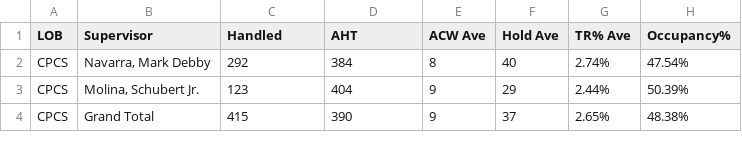
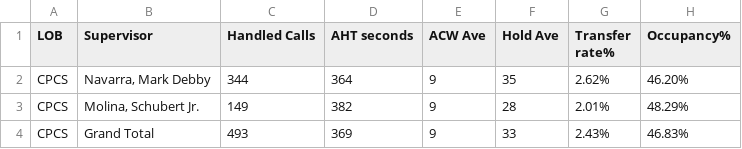
Before and after one commit to mosaicphl/CPCSAHTinterval, a CSV file: cpcsAHT.csv, drawn as a sheet.

```diff
--- a/cpcsAHT.csv
+++ b/cpcsAHT.csv
@@ -1,4 +1,4 @@
-LOB,Supervisor,Handled,AHT,ACW Ave,Hold Ave,TR% Ave,Occupancy%
-CPCS,"Navarra, Mark Debby",292,384,8,40,2.74%,47.54%
-CPCS,"Molina, Schubert Jr.",123,404,9,29,2.44%,50.39%
-CPCS,Grand Total,415,390,9,37,2.65%,48.38%
+LOB,Supervisor,Handled Calls ,AHT seconds,ACW Ave,Hold Ave,Transfer rate%,Occupancy%
+CPCS,"Navarra, Mark Debby",344,364,9,35,2.62%,46.20%
+CPCS,"Molina, Schubert Jr.",149,382,9,28,2.01%,48.29%
+CPCS,Grand Total,493,369,9,33,2.43%,46.83%
```
Also changed, not shown: cpcs.csv.
